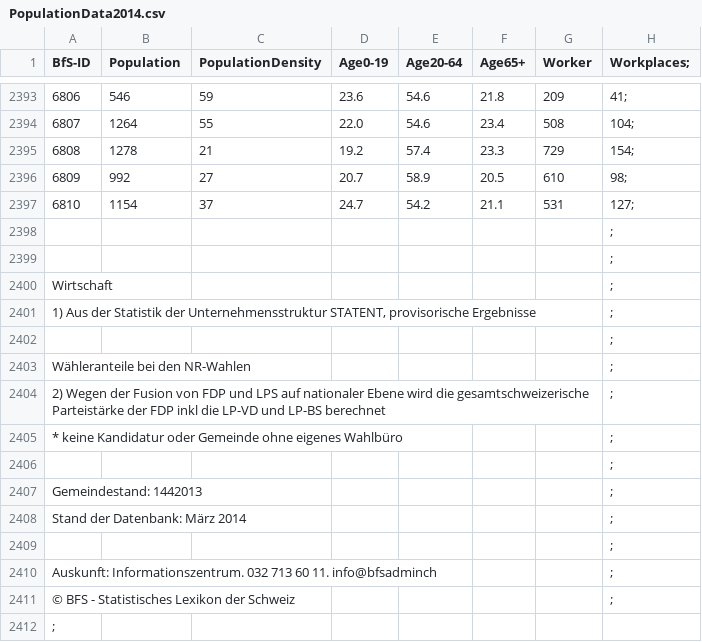
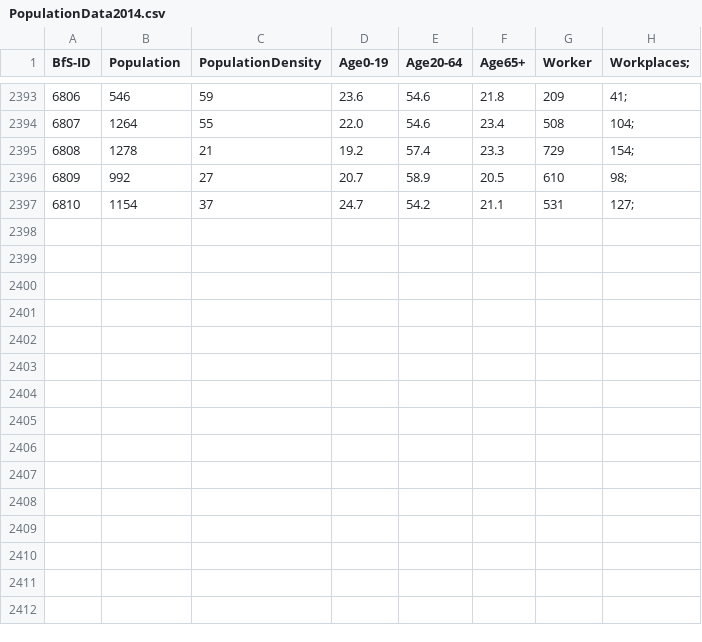
Before and after one commit to cmuenger/versusvirus, a CSV file: Data/PopulationData2014.csv, drawn as a sheet; only a part is shown, gaps mark what is left out; the diff names each change by its address in the sheet, - before the commit and + after, or states it on an @@ line.

Commit message:
Update PopulationData2014.csv

```diff
--- a/Data/PopulationData2014.csv
+++ b/Data/PopulationData2014.csv
-row 2398:  |  |  |  |  |  |  | ;
-row 2399:  |  |  |  |  |  |  | ;
-row 2400: Wirtschaft |  |  |  |  |  |  | ;
-row 2401: 1) Aus der Statistik der Unternehmensstruktur STATENT, provisorische Ergebnisse |  |  |  |  |  |  | ;
-row 2402:  |  |  |  |  |  |  | ;
-row 2403: Wähleranteile bei den NR-Wahlen |  |  |  |  |  |  | ;
-row 2404: 2) Wegen der Fusion von FDP und LPS auf nationaler Ebene wird die gesamtschweizerische Parteistärke der FDP inkl die LP-VD und LP-BS berechnet |  |  |  |  |  |  | ;
-row 2405: * keine Kandidatur oder Gemeinde ohne eigenes Wahlbüro |  |  |  |  |  |  | ;
-row 2406:  |  |  |  |  |  |  | ;
-row 2407: Gemeindestand: 1442013 |  |  |  |  |  |  | ;
-row 2408: Stand der Datenbank: März 2014 |  |  |  |  |  |  | ;
-row 2409:  |  |  |  |  |  |  | ;
-row 2410: Auskunft: Informationszentrum. 032 713 60 11. info@bfsadminch |  |  |  |  |  |  | ;
-row 2411: © BFS - Statistisches Lexikon der Schweiz |  |  |  |  |  |  | ;
-row 2412: ;
```
